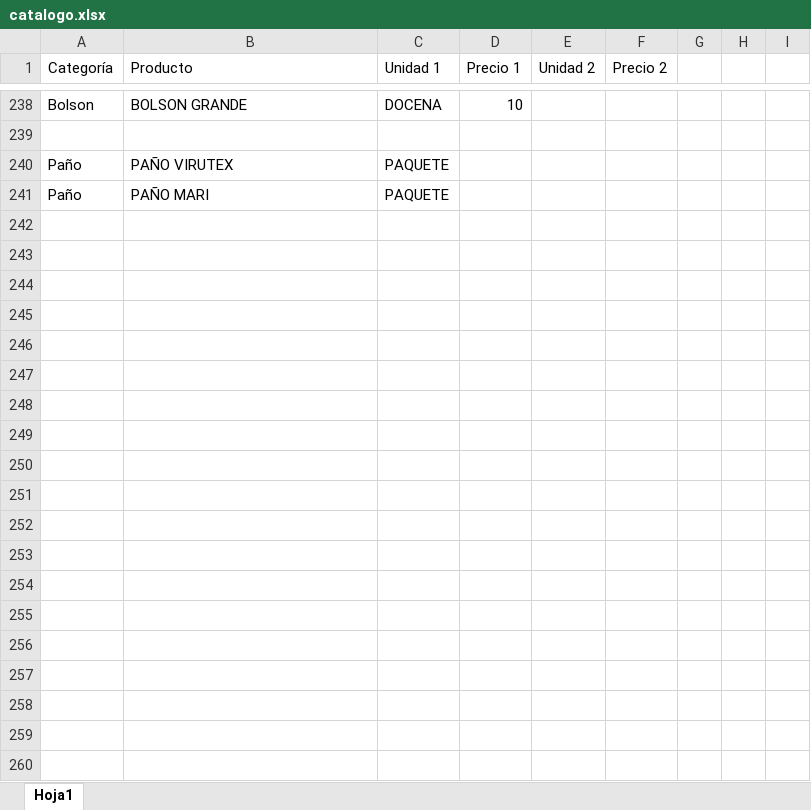
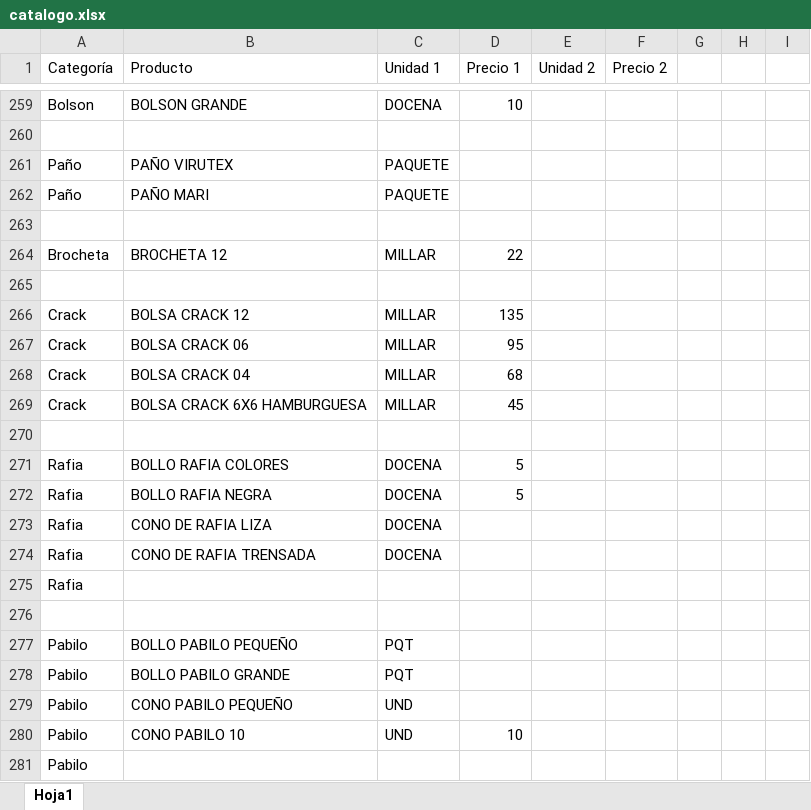
Before and after one commit to yereslon/Preventapg, an Excel workbook: public/catalogo.xlsx, sheet Hoja1, drawn as a sheet; only a part is shown, gaps mark what is left out; values as stored, in another font and other column widths than the file's, no borders; the diff covers the shown part only; the diff names each change by its address in the sheet, - before the commit and + after, or states it on an @@ line.

```diff
--- a/public/catalogo.xlsx (sheet Hoja1)
+++ b/public/catalogo.xlsx (sheet Hoja1)
+row 263: (empty)
+row 264: Brocheta | BROCHETA 12 | MILLAR | 22
+row 265: (empty)
+row 266: Crack | BOLSA CRACK 12 | MILLAR | 135
+row 267: Crack | BOLSA CRACK 06 | MILLAR | 95
+row 268: Crack | BOLSA CRACK 04 | MILLAR | 68
+row 269: Crack | BOLSA CRACK 6X6 HAMBURGUESA | MILLAR | 45
+row 270: (empty)
+row 271: Rafia | BOLLO RAFIA COLORES | DOCENA | 5
+row 272: Rafia | BOLLO RAFIA NEGRA | DOCENA | 5
+row 273: Rafia | CONO DE RAFIA LIZA | DOCENA
+row 274: Rafia | CONO DE RAFIA TRENSADA | DOCENA
+row 275: Rafia
+row 276: (empty)
+row 277: Pabilo | BOLLO PABILO PEQUEÑO | PQT
+row 278: Pabilo | BOLLO PABILO GRANDE | PQT
+row 279: Pabilo | CONO PABILO PEQUEÑO | UND
+row 280: Pabilo | CONO PABILO 10 | UND | 10
+row 281: Pabilo
```
Also changed, not shown: 65 added rows, 72 edited cells and cell formats elsewhere in this sheet, 3 other files.
